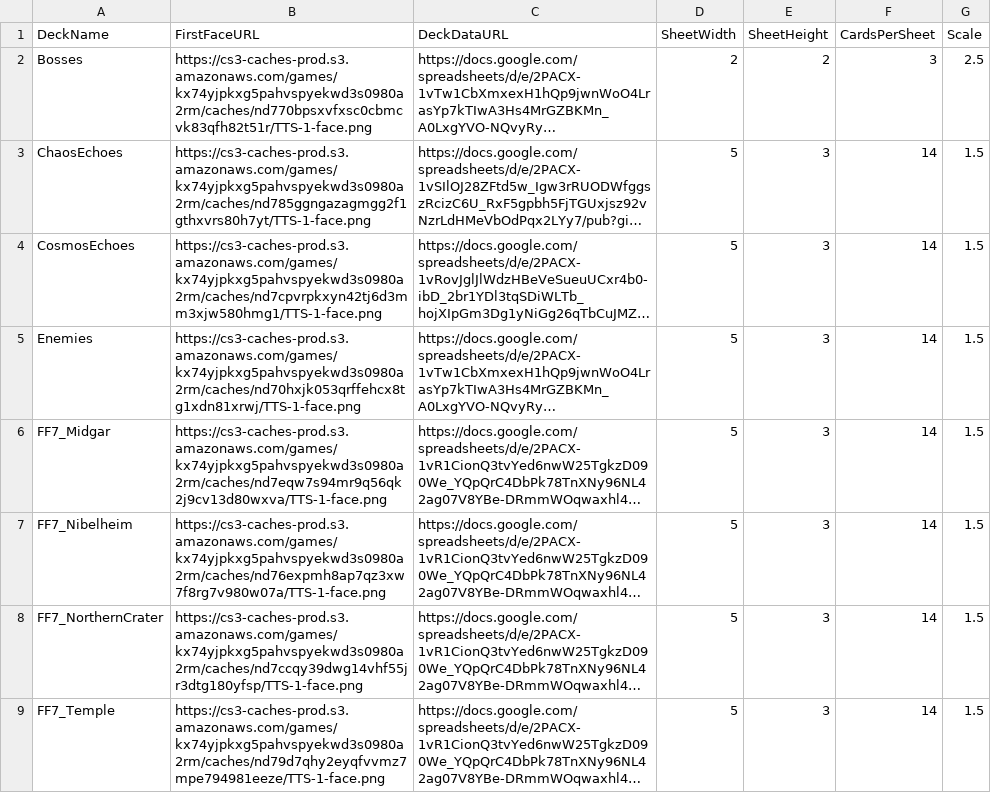
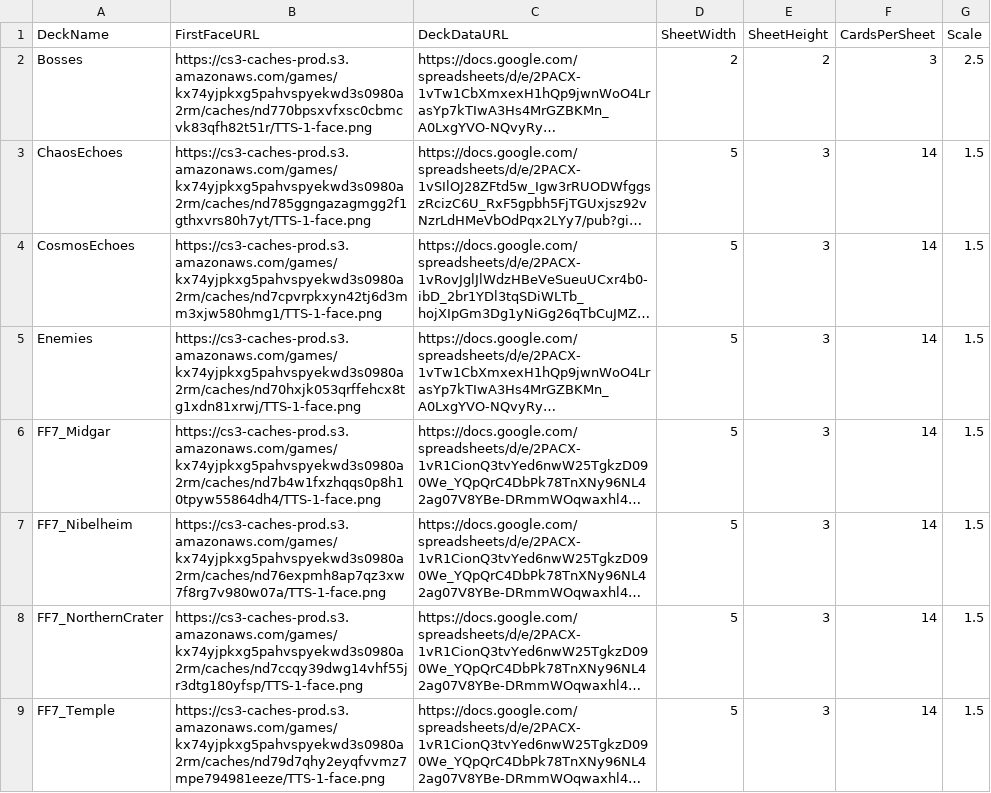
Before and after one commit to thbianco/FF-Card-Game, a CSV file: Decks - Decks_Import(1).csv, drawn as a sheet; only a part is shown; long unchanged cells end in …; the diff names each change by its address in the sheet, - before the commit and + after, or states it on an @@ line.

Commit message:
Update CSV file with deck information

```diff
--- a/Decks - Decks_Import(1).csv
+++ b/Decks - Decks_Import(1).csv
-B6 (FirstFaceURL): https://cs3-caches-prod.s3.amazonaws.com/games/kx74yjpkxg5pahvspyekwd3s0980a2rm/caches/nd7eqw7s94mr9q56qk2j9cv13d80wxva/TTS-1-face.png
+B6 (FirstFaceURL): https://cs3-caches-prod.s3.amazonaws.com/games/kx74yjpkxg5pahvspyekwd3s0980a2rm/caches/nd7b4w1fxzhqqs0p8h10tpyw55864dh4/TTS-1-face.png
```
